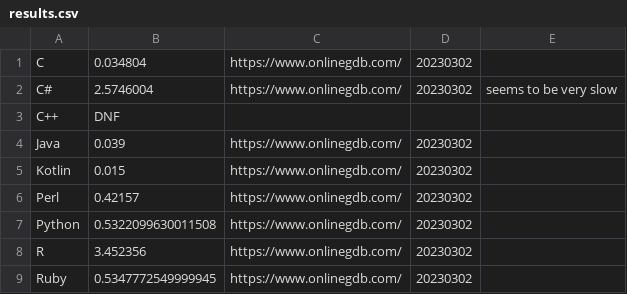
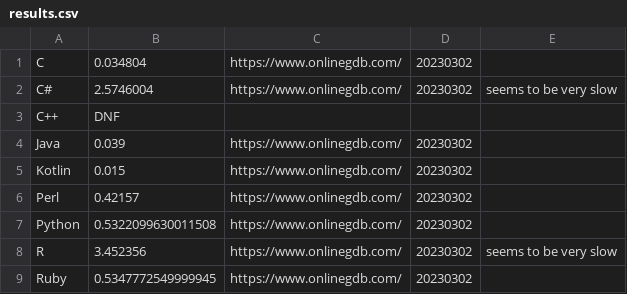
Before and after one commit to alphakilo11/Performance, a CSV file: prime_numbers/min_time/results.csv, drawn as a sheet.

Commit message:
Update results.csv

```diff
--- a/prime_numbers/min_time/results.csv
+++ b/prime_numbers/min_time/results.csv
@@ -7,3 +7,3 @@ Perl;0.42157;https://www.onlinegdb.com/;20230302;
 Python;0.5322099630011508;https://www.onlinegdb.com/;20230302;
-R;3.452356;https://www.onlinegdb.com/;20230302;
+R;3.452356;https://www.onlinegdb.com/;20230302;seems to be very slow
 Ruby;0.5347772549999945;https://www.onlinegdb.com/;20230302;
```
